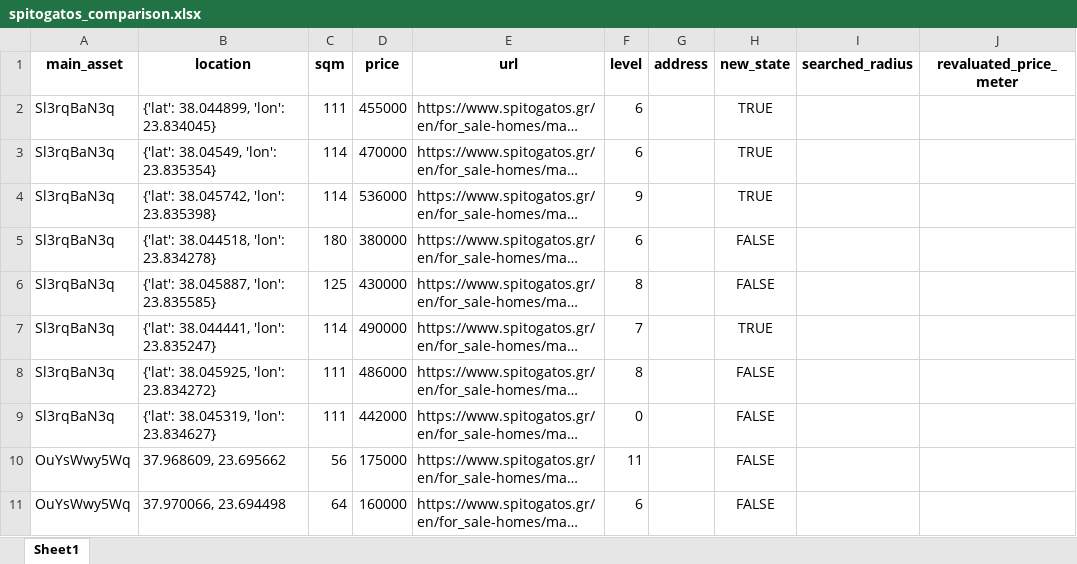
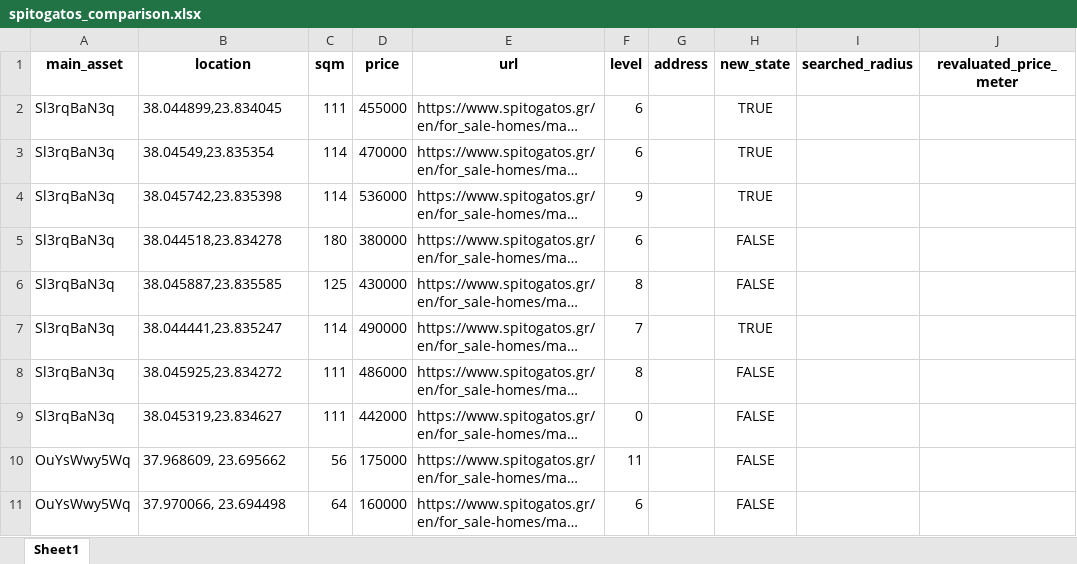
Before and after one commit to mifmif1/RealEstateAI, an Excel workbook: spitogatos_comparison.xlsx, sheet Sheet1, drawn as a sheet; only a part is shown; long unchanged cells end in …; values as stored, in another font and other column widths than the file's, no borders; the diff names each change by its address in the sheet, - before the commit and + after, or states it on an @@ line.

Commit message:
fix locations

```diff
--- a/spitogatos_comparison.xlsx (sheet Sheet1)
+++ b/spitogatos_comparison.xlsx (sheet Sheet1)
-B2 (location): {'lat': 38.044899, 'lon': 23.834045}
+B2 (location): 38.044899,23.834045
-B3 (location): {'lat': 38.04549, 'lon': 23.835354}
+B3 (location): 38.04549,23.835354
-B4 (location): {'lat': 38.045742, 'lon': 23.835398}
+B4 (location): 38.045742,23.835398
-B5 (location): {'lat': 38.044518, 'lon': 23.834278}
+B5 (location): 38.044518,23.834278
-B6 (location): {'lat': 38.045887, 'lon': 23.835585}
+B6 (location): 38.045887,23.835585
-B7 (location): {'lat': 38.044441, 'lon': 23.835247}
+B7 (location): 38.044441,23.835247
-B8 (location): {'lat': 38.045925, 'lon': 23.834272}
+B8 (location): 38.045925,23.834272
-B9 (location): {'lat': 38.045319, 'lon': 23.834627}
+B9 (location): 38.045319,23.834627
```
Also changed, not shown: 4 other files.
